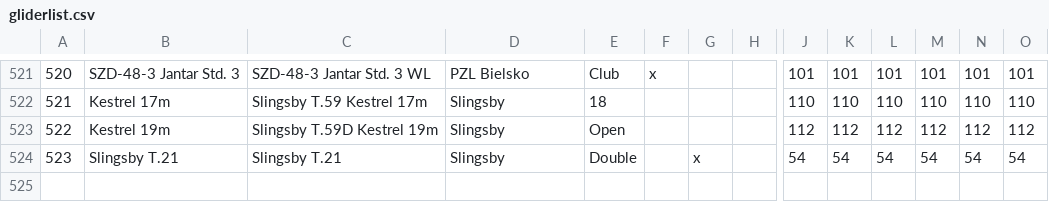
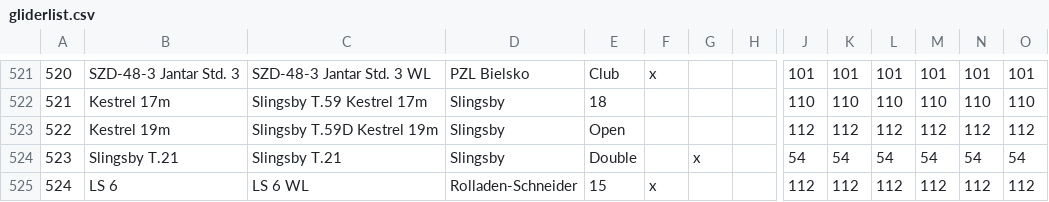
Before and after one commit to weglide/GliderList, a CSV file: gliderlist.csv, drawn as a sheet; only a part is shown, gaps mark what is left out; rows hold the shown columns only; the diff names each change by its address in the sheet, - before the commit and + after, or states it on an @@ line.

Commit message:
Add LS 6 WL option

```diff
--- a/gliderlist.csv
+++ b/gliderlist.csv
+row 525: 524 | LS 6 | LS 6 WL | Rolladen-Schneider | 15 | x |  |  | 112 | 112 | 112 | 112 | 112 | 112
```
